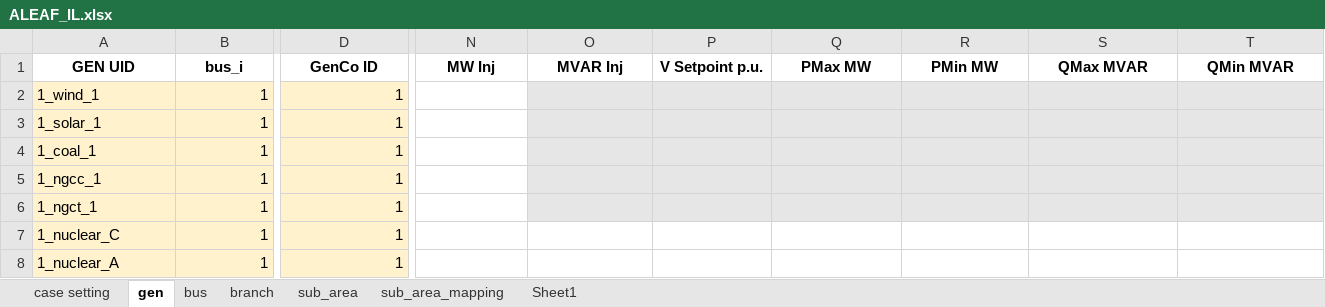
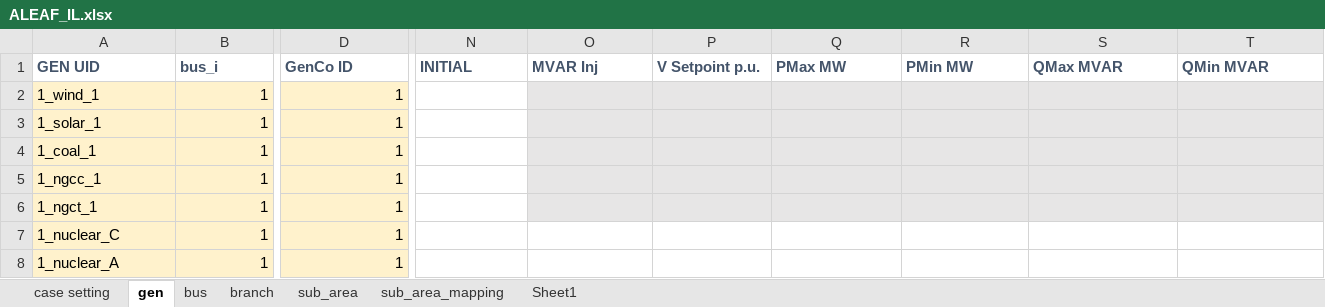
Before and after one commit to abce-dev/abce, an Excel workbook: inputs/ALEAF_inputs/ALEAF_IL.xlsx, sheet gen, drawn as a sheet; only a part is shown, gaps mark what is left out; values as stored, in another font and other column widths than the file's, no borders; the diff covers the shown part only; the diff names each change by its address in the sheet, - before the commit and + after, or states it on an @@ line.

Commit message:
updating input data files

```diff
--- a/inputs/ALEAF_inputs/ALEAF_IL.xlsx (sheet gen)
+++ b/inputs/ALEAF_inputs/ALEAF_IL.xlsx (sheet gen)
-A1:D1 text colour: black
+A1:D1 text colour: #44546A
-A1:B1 alignment: center
+A1:B1 alignment: left
-D1 alignment: center
+D1 alignment: left
-N1:T1 text colour: black
+N1:T1 text colour: #44546A
-N1: MW Inj
+N1: INITIAL
-N1:T1 alignment: center
+N1:T1 alignment: left
```
Also changed, not shown: cell formats elsewhere in this sheet, inputs/ALEAF_inputs/ALEAF_Master_LC_GEP.xlsx, 1 other file.
